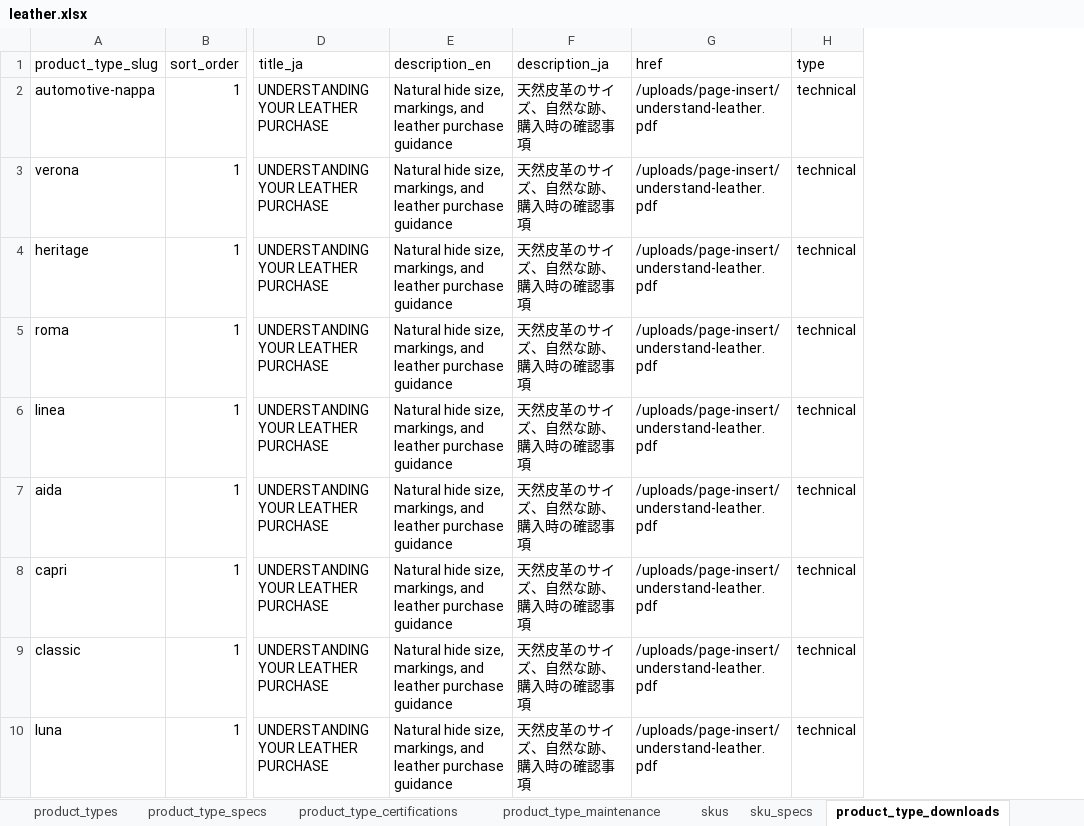
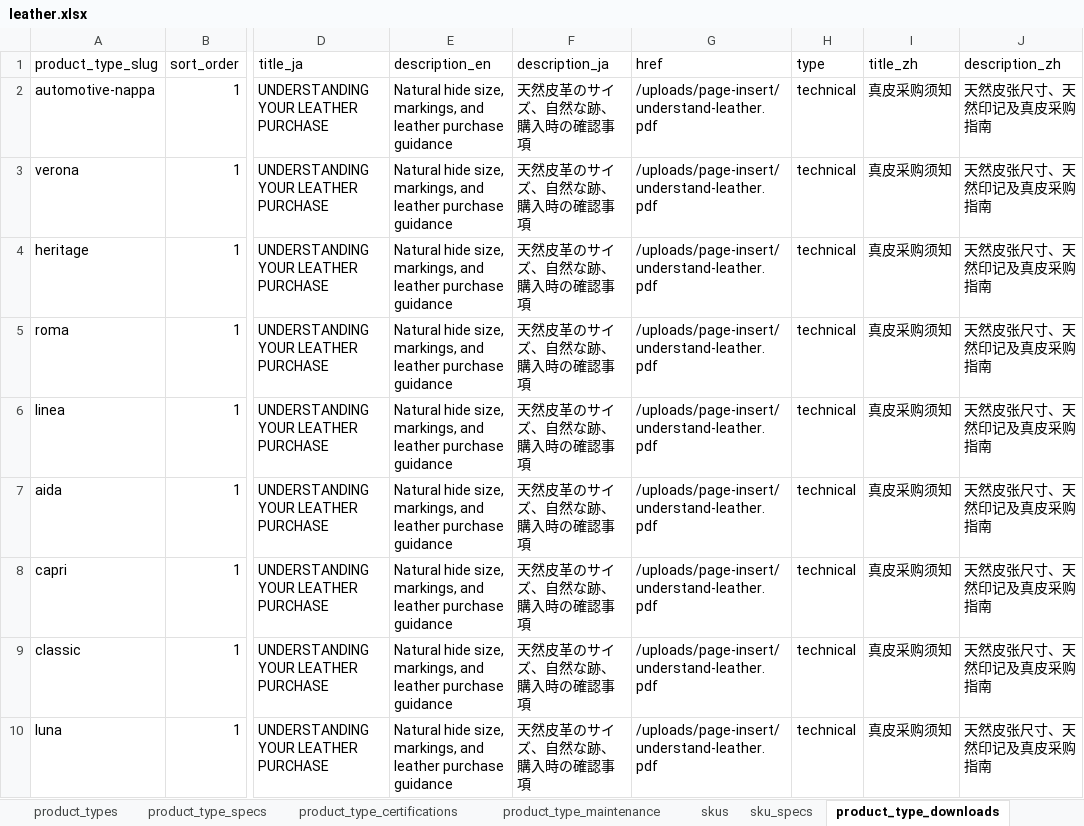
Before and after one commit to Michaelliu0102/camari-japan-website, an Excel workbook: data/import/leather/leather.xlsx, sheet product_type_downloads, drawn as a sheet; only a part is shown, gaps mark what is left out; values as stored, in another font and other column widths than the file's, no borders; the diff names each change by its address in the sheet, - before the commit and + after, or states it on an @@ line.

Commit message:
Add Chinese product catalog and Sanity sync

```diff
--- a/data/import/leather/leather.xlsx (sheet product_type_downloads)
+++ b/data/import/leather/leather.xlsx (sheet product_type_downloads)
+column I (title_zh), rows 2-10: all 真皮采购须知
+column J (description_zh), rows 2-10: all 天然皮张尺寸、天然印记及真皮采购指南
```
Also changed, not shown: sheet product_types, sheet skus, sheet product_type_specs, sheet product_type_certifications, sheet sku_specs, sheet product_type_maintenance, 1 more sheet, data/import/alcantara/alcantara.xlsx, data/import/fabric/fabric.xlsx, 8 other files.
